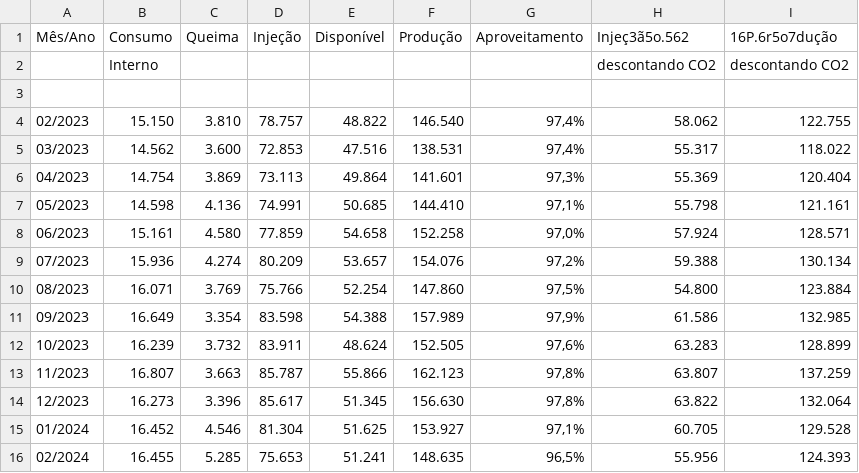
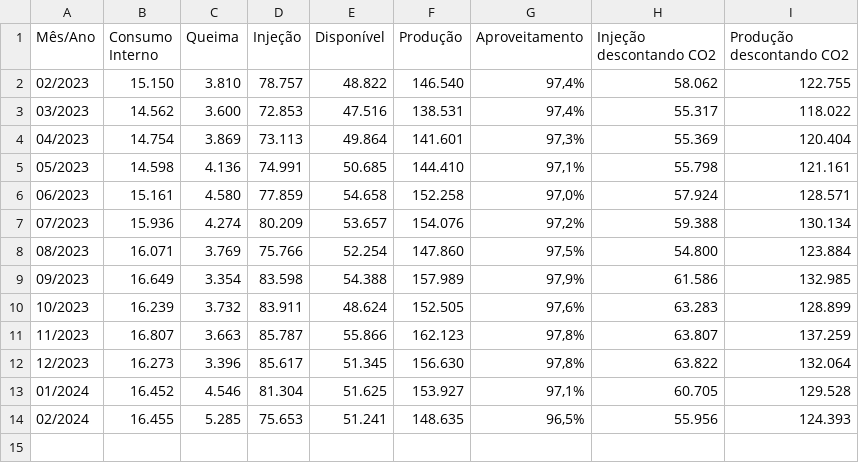
Before and after one commit to brunolopesbr/boletim_anp, a TSV file: csv/tabela03.tsv, drawn as a sheet.

```diff
--- a/csv/tabela03.tsv
+++ b/csv/tabela03.tsv
@@ -1,4 +1,2 @@
-Mês/Ano	Consumo	Queima	Injeção	Disponível	Produção	Aproveitamento	Injeç3ã5o.562	16P.6r5o7dução
-""	Interno						descontando CO2	descontando CO2
-								
+Mês/Ano	Consumo Interno	Queima	Injeção	Disponível	Produção	Aproveitamento	Injeção descontando CO2	Produção descontando CO2
 02/2023	15.150	3.810	78.757	48.822	146.540	97,4%	58.062	122.755
```
Also changed, not shown: csv/tabela02.tsv, csv/tabela04.tsv, 6 other files.
